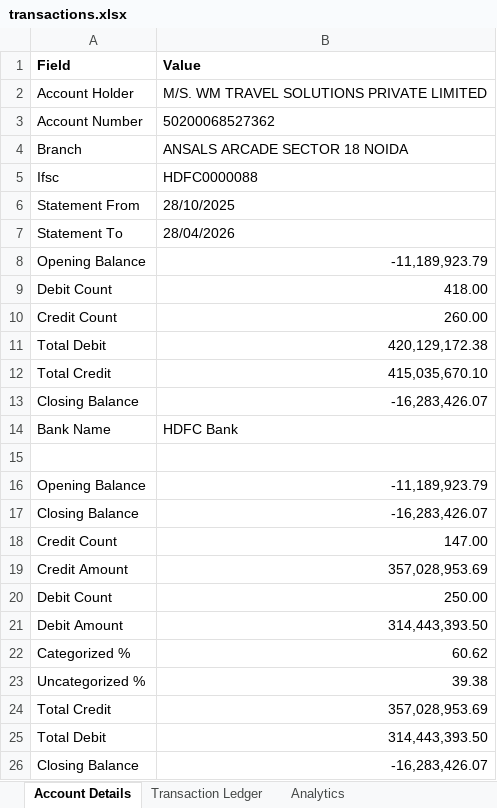
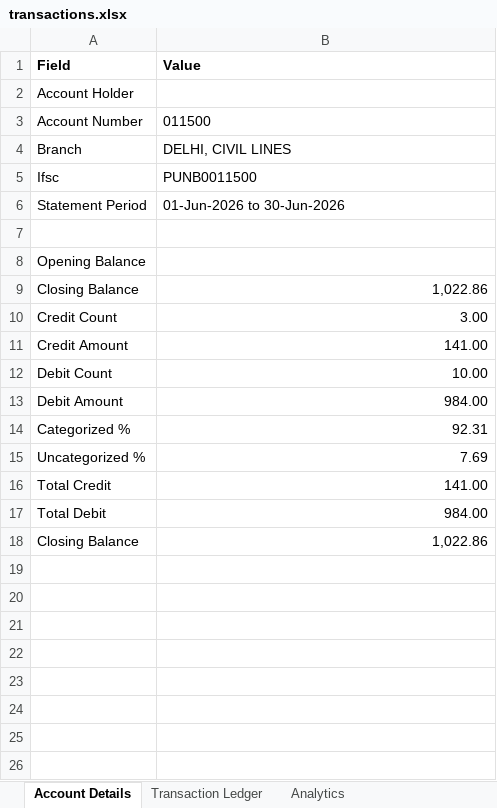
Before and after one commit to nitesh45176/Bank-statement-analyzer, an Excel workbook: backend/app/uploads/transactions.xlsx, sheet Account Details, drawn as a sheet; values as stored, in another font and other column widths than the file's, no borders; removed rows and columns are numbered as before the commit, all else as after; the diff names each change by its address in the sheet, - before the commit and + after, or states it on an @@ line.

```diff
--- a/backend/app/uploads/transactions.xlsx (sheet Account Details)
+++ b/backend/app/uploads/transactions.xlsx (sheet Account Details)
-B2 (Value): M/S. WM TRAVEL SOLUTIONS PRIVATE LIMITED
+B2 (Value): (empty)
-B3 (Value): 50200068527362
+B3 (Value): 011500
-B4 (Value): ANSALS ARCADE SECTOR 18 NOIDA
+B4 (Value): DELHI, CIVIL LINES
-B5 (Value): HDFC0000088
+B5 (Value): PUNB0011500
-row 6: Statement From | 28/10/2025
-row 7: Statement To | 28/04/2026
-row 8: Opening Balance | -11,189,923.79
-row 9: Debit Count | 418.00
-row 10: Credit Count | 260.00
-row 11: Total Debit | 420,129,172.38
-row 12: Total Credit | 415,035,670.10
-row 13: Closing Balance | -16,283,426.07
-row 14: Bank Name | HDFC Bank
+row 6: Statement Period | 01-Jun-2026 to 30-Jun-2026
-B8 (Value): -11,189,923.79
+B8 (Value): (empty)
-B9 (Value): -16,283,426.07
+B9 (Value): 1,022.86
-B10 (Value): 147.00
+B10 (Value): 3.00
-B11 (Value): 357,028,953.69
+B11 (Value): 141.00
-B12 (Value): 250.00
+B12 (Value): 10.00
-B13 (Value): 314,443,393.50
+B13 (Value): 984.00
-B14 (Value): 60.62
+B14 (Value): 92.31
-B15 (Value): 39.38
+B15 (Value): 7.69
-B16 (Value): 357,028,953.69
+B16 (Value): 141.00
-B17 (Value): 314,443,393.50
+B17 (Value): 984.00
-B18 (Value): -16,283,426.07
+B18 (Value): 1,022.86
```
Also changed, not shown: sheet Transaction Ledger, sheet Analytics, 30 other files.
